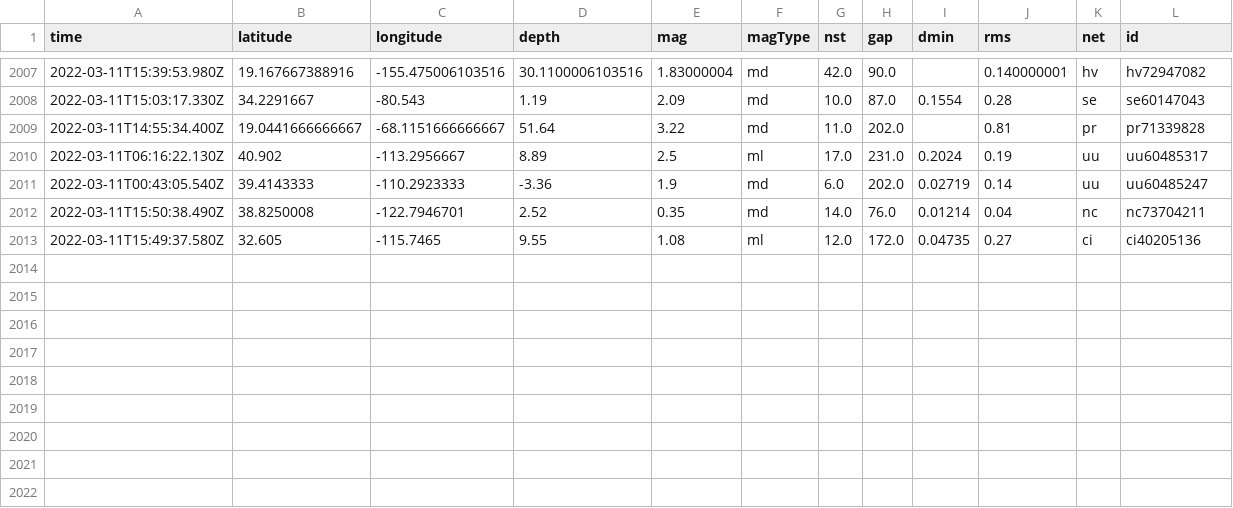
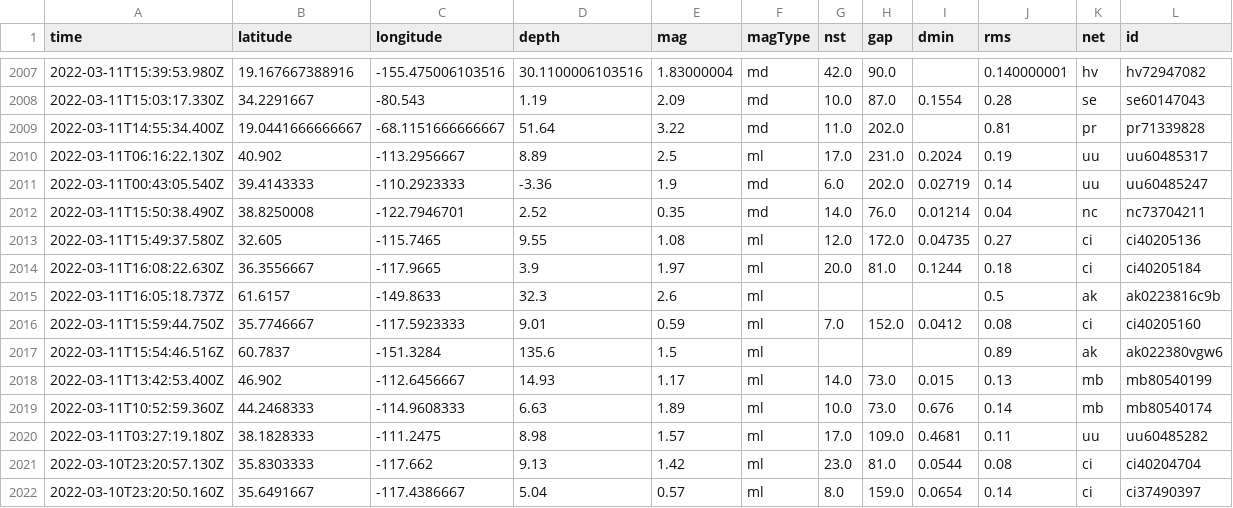
Before and after one commit to JohnnyBerkeley/Nicar2022_actions, a CSV file: usgs_main.csv, drawn as a sheet; only a part is shown, gaps mark what is left out; rows hold the shown columns only; the diff names each change by its address in the sheet, - before the commit and + after, or states it on an @@ line.

```diff
--- a/usgs_main.csv
+++ b/usgs_main.csv
+row 2014: 2022-03-11T16:08:22.630Z | 36.3556667 | -117.9665 | 3.9 | 1.97 | ml | 20.0 | 81.0 | 0.1244 | 0.18 | ci | ci40205184
+row 2015: 2022-03-11T16:05:18.737Z | 61.6157 | -149.8633 | 32.3 | 2.6 | ml |  |  |  | 0.5 | ak | ak0223816c9b
+row 2016: 2022-03-11T15:59:44.750Z | 35.7746667 | -117.5923333 | 9.01 | 0.59 | ml | 7.0 | 152.0 | 0.0412 | 0.08 | ci | ci40205160
+row 2017: 2022-03-11T15:54:46.516Z | 60.7837 | -151.3284 | 135.6 | 1.5 | ml |  |  |  | 0.89 | ak | ak022380vgw6
+row 2018: 2022-03-11T13:42:53.400Z | 46.902 | -112.6456667 | 14.93 | 1.17 | ml | 14.0 | 73.0 | 0.015 | 0.13 | mb | mb80540199
+row 2019: 2022-03-11T10:52:59.360Z | 44.2468333 | -114.9608333 | 6.63 | 1.89 | ml | 10.0 | 73.0 | 0.676 | 0.14 | mb | mb80540174
+row 2020: 2022-03-11T03:27:19.180Z | 38.1828333 | -111.2475 | 8.98 | 1.57 | ml | 17.0 | 109.0 | 0.4681 | 0.11 | uu | uu60485282
+row 2021: 2022-03-10T23:20:57.130Z | 35.8303333 | -117.662 | 9.13 | 1.42 | ml | 23.0 | 81.0 | 0.0544 | 0.08 | ci | ci40204704
+row 2022: 2022-03-10T23:20:50.160Z | 35.6491667 | -117.4386667 | 5.04 | 0.57 | ml | 8.0 | 159.0 | 0.0654 | 0.14 | ci | ci37490397
```
Also changed, not shown: usgs_current.csv.
